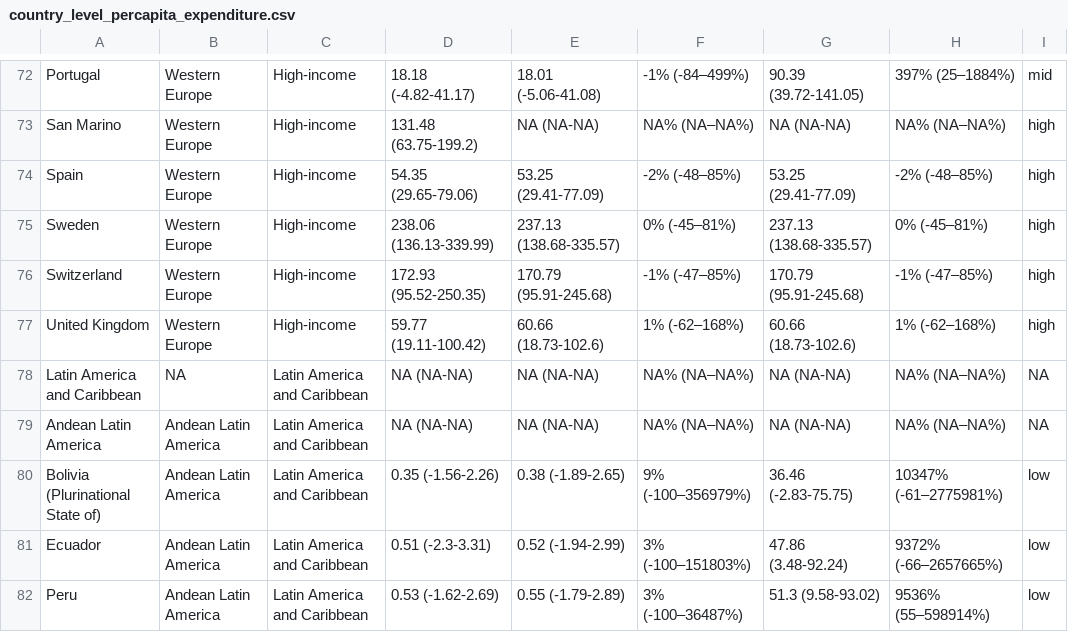
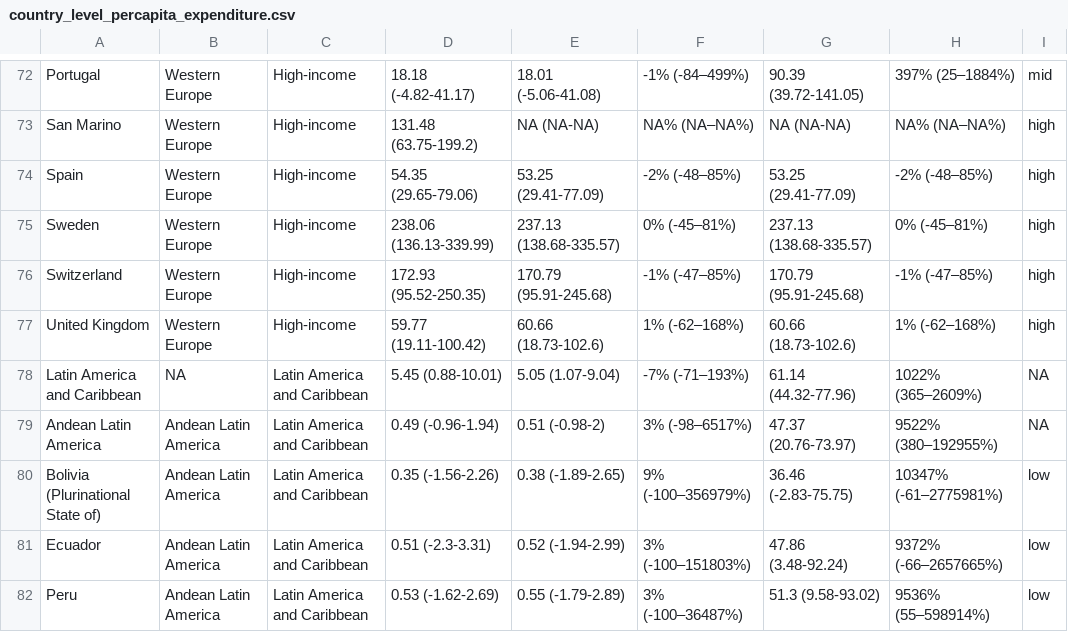
Before and after one commit to chowdy95/Perio_Expenditure, a CSV file: outputs_forecast/country_level_percapita_expenditure.csv, drawn as a sheet; only a part is shown, gaps mark what is left out; the diff covers the shown part only.

```diff
--- a/outputs_forecast/country_level_percapita_expenditure.csv
+++ b/outputs_forecast/country_level_percapita_expenditure.csv
@@ -77,4 +77,4 @@
 "United Kingdom","Western Europe","High-income","59.77 (19.11-100.42)","60.66 (18.73-102.6)","1% (-62–168%)","60.66 (18.73-102.6)","1% (-62–168%)","high"
-"Latin America and Caribbean",NA,"Latin America and Caribbean","NA (NA-NA)","NA (NA-NA)","NA% (NA–NA%)","NA (NA-NA)","NA% (NA–NA%)",NA
-"Andean Latin America","Andean Latin America","Latin America and Caribbean","NA (NA-NA)","NA (NA-NA)","NA% (NA–NA%)","NA (NA-NA)","NA% (NA–NA%)",NA
+"Latin America and Caribbean",NA,"Latin America and Caribbean","5.45 (0.88-10.01)","5.05 (1.07-9.04)","-7% (-71–193%)","61.14 (44.32-77.96)","1022% (365–2609%)",NA
+"Andean Latin America","Andean Latin America","Latin America and Caribbean","0.49 (-0.96-1.94)","0.51 (-0.98-2)","3% (-98–6517%)","47.37 (20.76-73.97)","9522% (380–192955%)",NA
 "Bolivia (Plurinational State of)","Andean Latin America","Latin America and Caribbean","0.35 (-1.56-2.26)","0.38 (-1.89-2.65)","9% (-100–356979%)","36.46 (-2.83-75.75)","10347% (-61–2775981%)","low"
```
Also changed, not shown: 130 edited cells elsewhere in this file, 4 other files.
